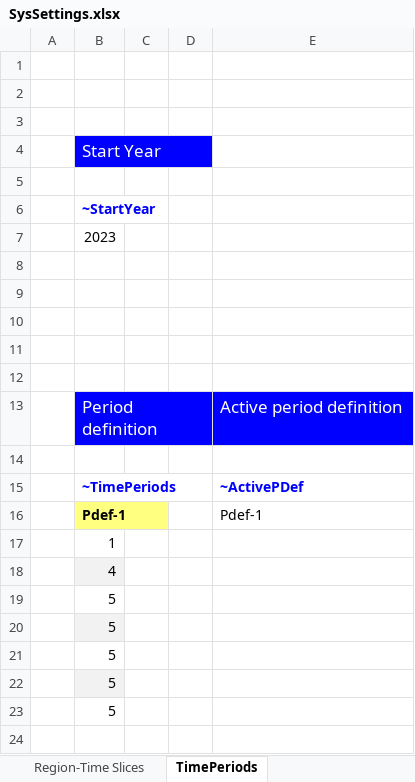
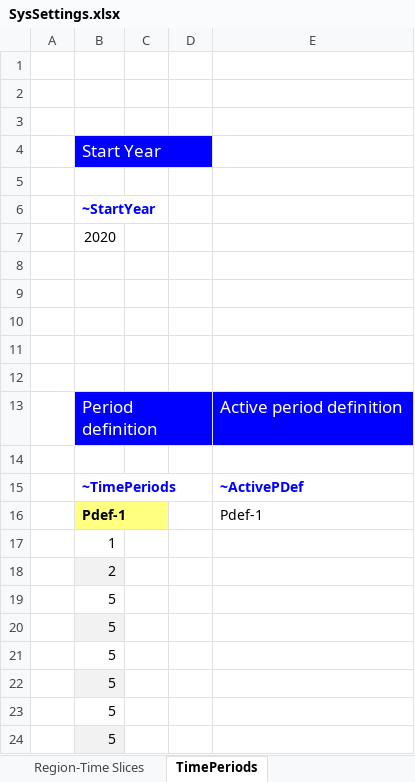
Before and after one commit to MRaczkowska/MiMiMi, an Excel workbook: SysSettings.xlsx, sheet TimePeriods, drawn as a sheet; values as stored, in another font and other column widths than the file's, no borders; addresses are those after the commit; the diff names each change by its address in the sheet, - before the commit and + after, or states it on an @@ line.

```diff
--- a/SysSettings.xlsx (sheet TimePeriods)
+++ b/SysSettings.xlsx (sheet TimePeriods)
-B7: 2023
+B7: 2020
-B18: 4
+B18: 2
+row 19:  | 5
-B20 fill: none
+B20 fill: #F2F2F2
-B21 fill: #F2F2F2
+B21 fill: none
-B22 fill: none
+B22 fill: #F2F2F2
-B23 fill: #F2F2F2
+B23 fill: none
-B24 fill: none
+B24 fill: #F2F2F2
```
Also changed, not shown: sheet Region-Time Slices, sheet Constants, sheet Interpol_Extrapol_Defaults, BY_Trans.xlsx, 4 other files.
